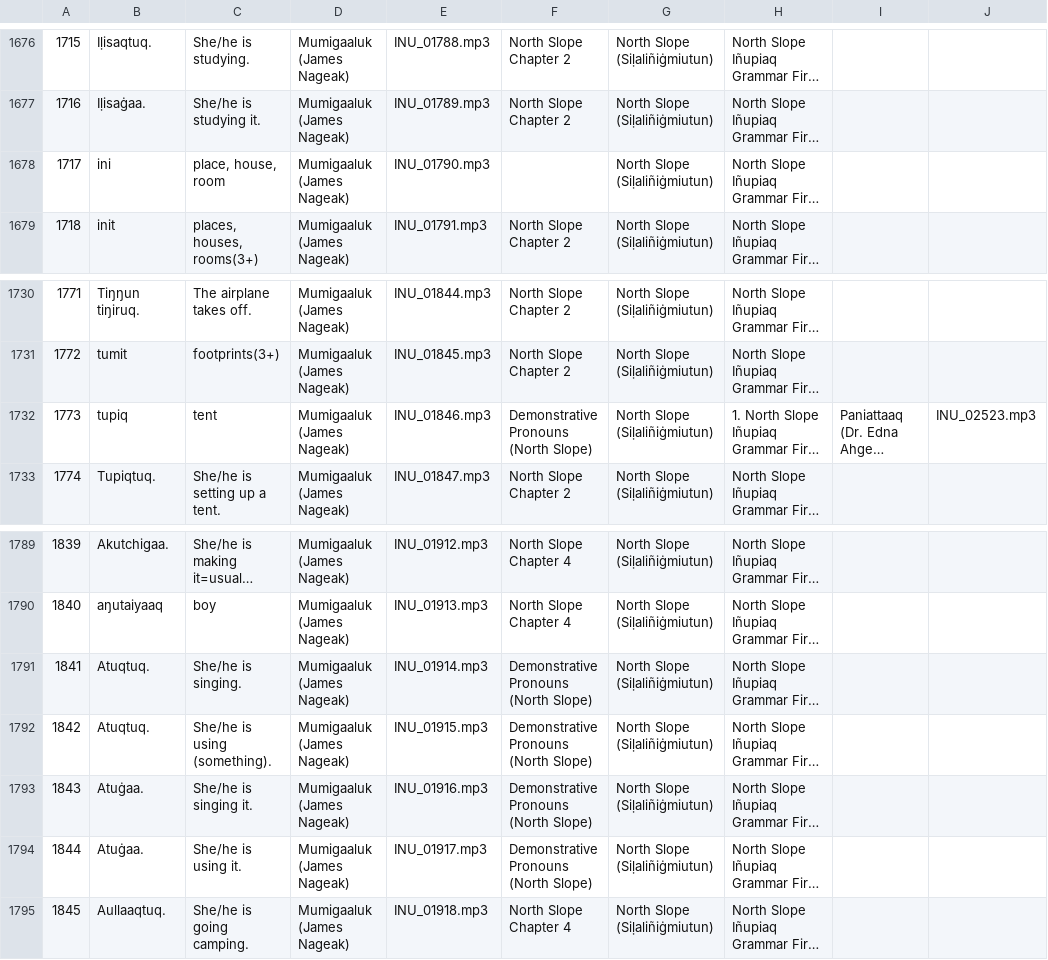
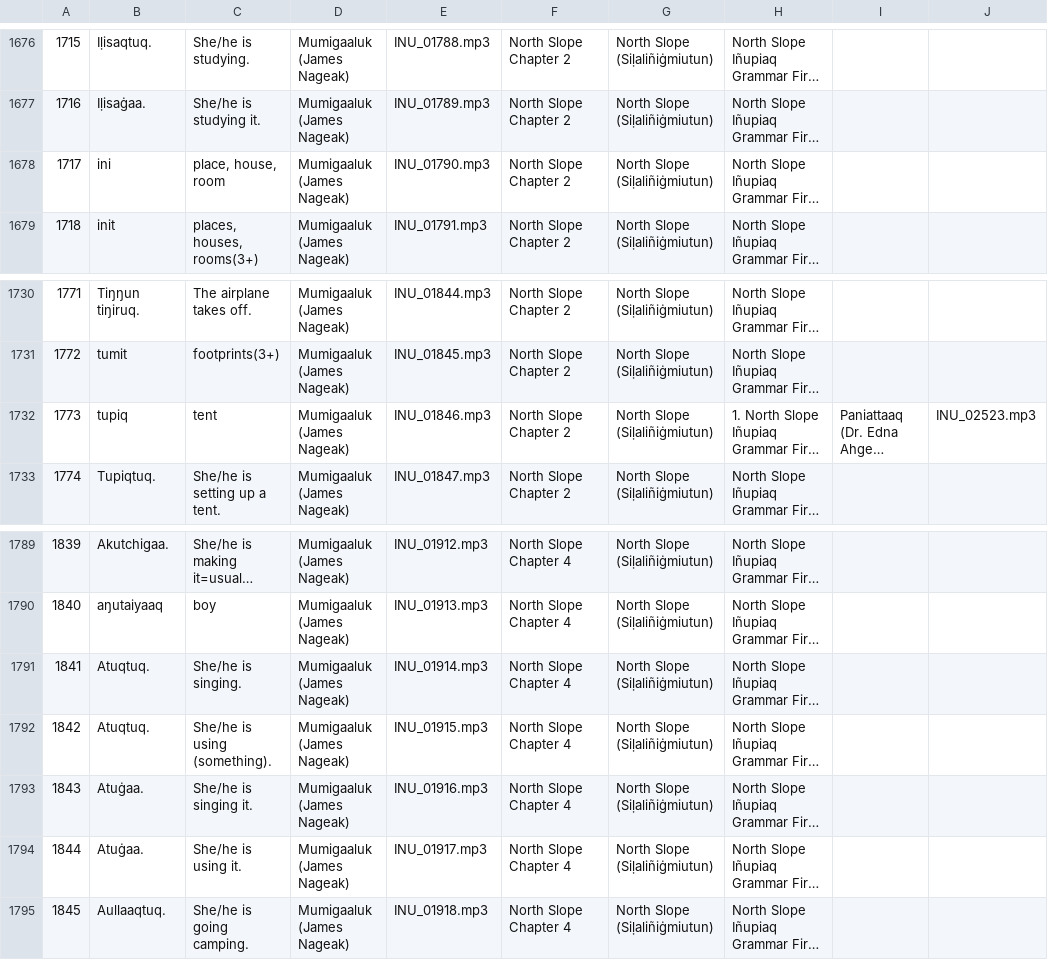
Before and after one commit to ilisaqativut/mtd-starter, a CSV file: data/data.csv, drawn as a sheet; only a part is shown, gaps mark what is left out; long unchanged cells end in …; the diff names each change by its address in the sheet, - before the commit and + after, or states it on an @@ line.

Commit message:
Update data.csv

```diff
--- a/data/data.csv
+++ b/data/data.csv
-F1678: (empty)
+F1678: North Slope Chapter 2
-F1732: Demonstrative Pronouns (North Slope)
+F1732: North Slope Chapter 2
-F1791:F1794: Demonstrative Pronouns (North Slope)
+F1791:F1794: North Slope Chapter 4
```
